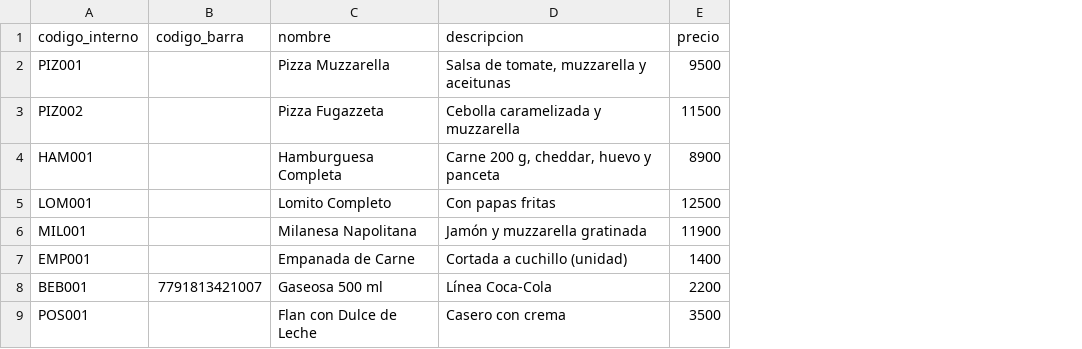
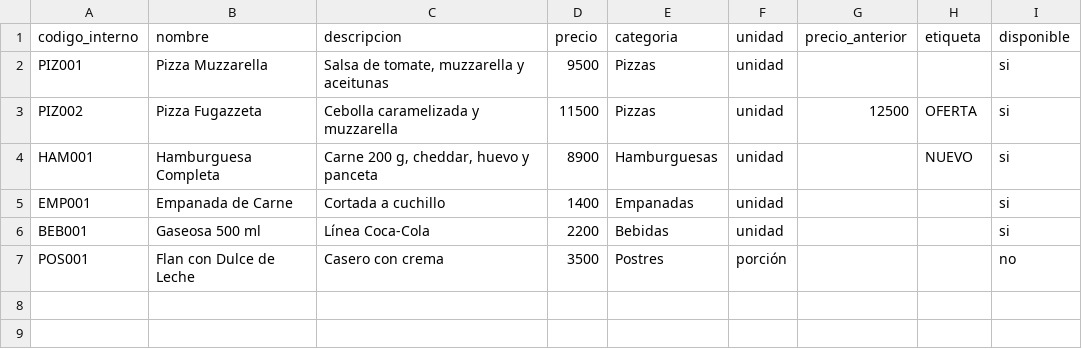
Before and after one commit to josfabgom/CarteleriaQ, a CSV file: docs/ejemplo-catalogo.csv, drawn as a sheet; removed rows and columns are numbered as before the commit, all else as after; the diff names each change by its address in the sheet, - before the commit and + after, or states it on an @@ line.

```diff
--- a/docs/ejemplo-catalogo.csv
+++ b/docs/ejemplo-catalogo.csv
-column B (codigo_barra), row 8: 7791813421007
+column E (categoria), rows 2-7: Pizzas | Pizzas | Hamburguesas | Empanadas | Bebidas | Postres
+column F (unidad), rows 2-7: unidad | unidad | unidad | unidad | unidad | porción
+column G (precio_anterior), row 3: 12500
+column H (etiqueta), rows 3-4: OFERTA | NUEVO
+column I (disponible), rows 2-7: si | si | si | si | si | no
-row 5: LOM001 |  | Lomito Completo | Con papas fritas | 12500
-row 6: MIL001 |  | Milanesa Napolitana | Jamón y muzzarella gratinada | 11900
-C5 (descripcion): Cortada a cuchillo (unidad)
+C5 (descripcion): Cortada a cuchillo
```
Also changed, not shown: 22 other files.
